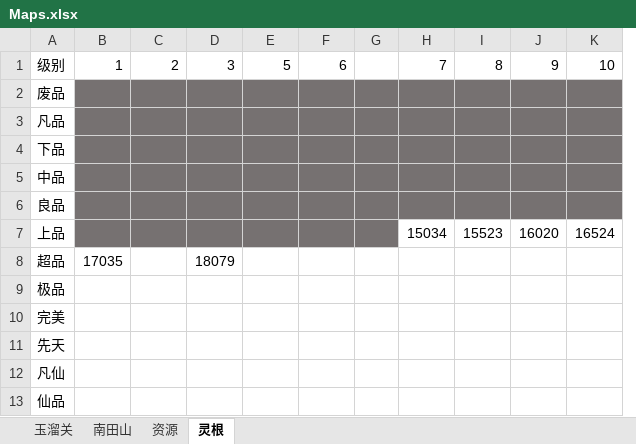
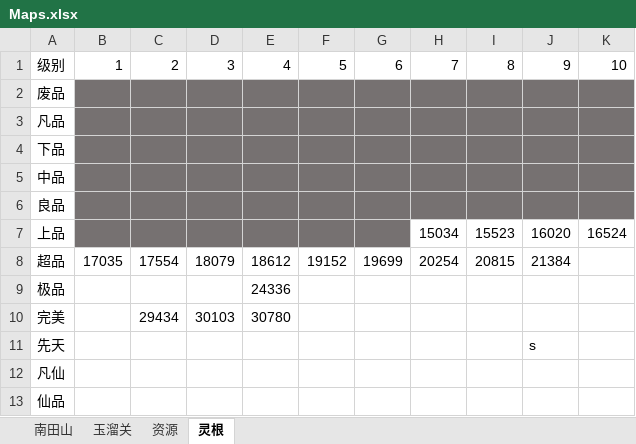
Before and after one commit to jebai0521/xbxsx, an Excel workbook: maps/Maps.xlsx, sheet 灵根, drawn as a sheet; values as stored, in another font and other column widths than the file's, no borders; removed rows and columns are numbered as before the commit, all else as after; the diff names each change by its address in the sheet, - before the commit and + after, or states it on an @@ line.

```diff
--- a/maps/Maps.xlsx (sheet 灵根)
+++ b/maps/Maps.xlsx (sheet 灵根)
@@ sheet tab order changed: 南田山 | 玉溜关 | 资源 | 灵根 @@
+column E, rows 1-10: 4 |  |  |  |  |  |  | 18612 | 24336 | 30780
-column G, empty
-C8: (empty)
+C8: 17554
-F8: (empty)
+F8: 19152
-G8: (empty)
+G8: 19699
-H8: (empty)
+H8: 20254
-I8: (empty)
+I8: 20815
-J8: (empty)
+J8: 21384
-C10: (empty)
+C10: 29434
-D10: (empty)
+D10: 30103
-J11: (empty)
+J11: s
```
Also changed, not shown: sheet 资源.
